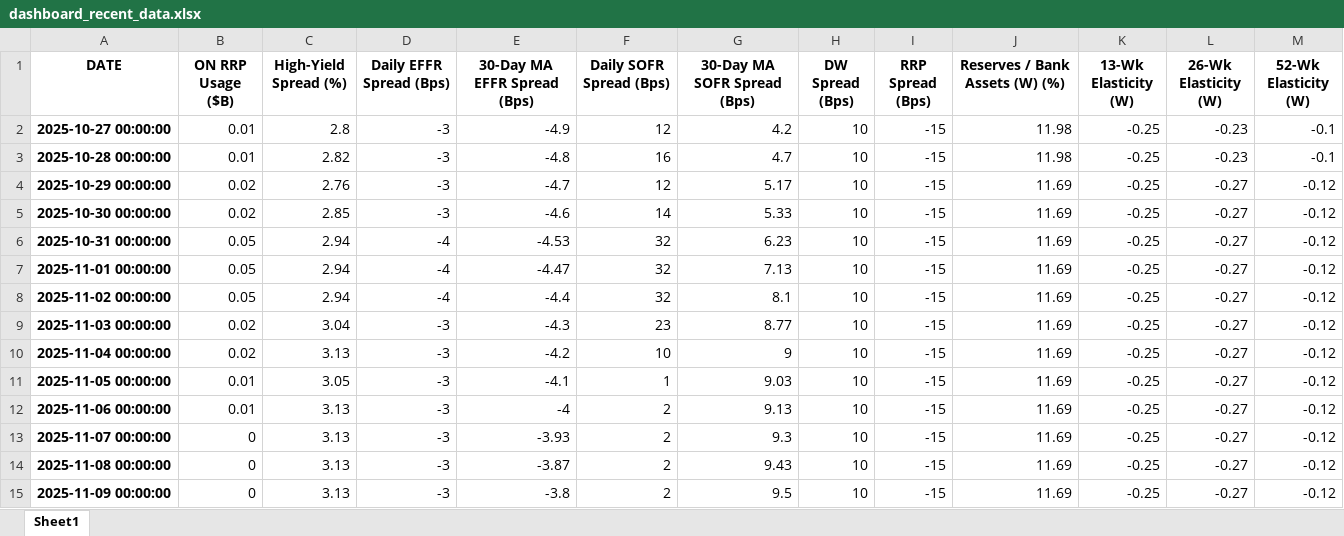
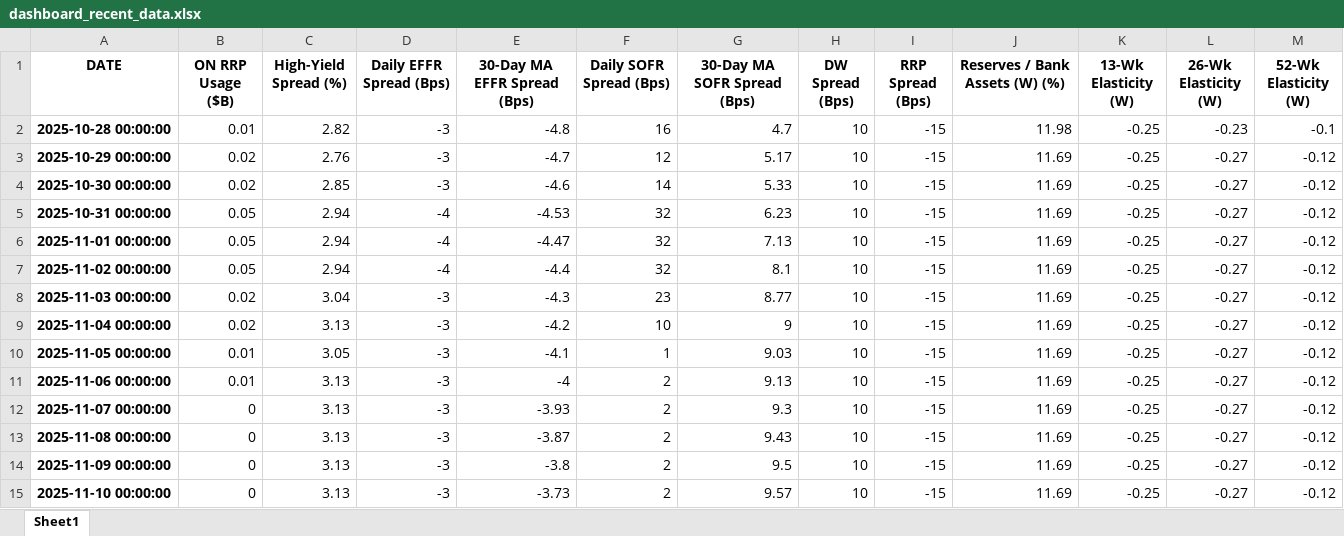
Before and after one commit to seungho-an/monetary-dashboard, an Excel workbook: dashboard_recent_data.xlsx, sheet Sheet1, drawn as a sheet; values as stored, in another font and other column widths than the file's, no borders; removed rows and columns are numbered as before the commit, all else as after; the diff names each change by its address in the sheet, - before the commit and + after, or states it on an @@ line.

```diff
--- a/dashboard_recent_data.xlsx (sheet Sheet1)
+++ b/dashboard_recent_data.xlsx (sheet Sheet1)
-row 2: 2025-10-27 00:00:00 | 0.01 | 2.8 | -3 | -4.9 | 12 | 4.2 | 10 | -15 | 11.98 | -0.25 | -0.23 | -0.1
+row 15: 2025-11-10 00:00:00 | 0 | 3.13 | -3 | -3.73 | 2 | 9.57 | 10 | -15 | 11.69 | -0.25 | -0.27 | -0.12
```
Also changed, not shown: 2 other files.
